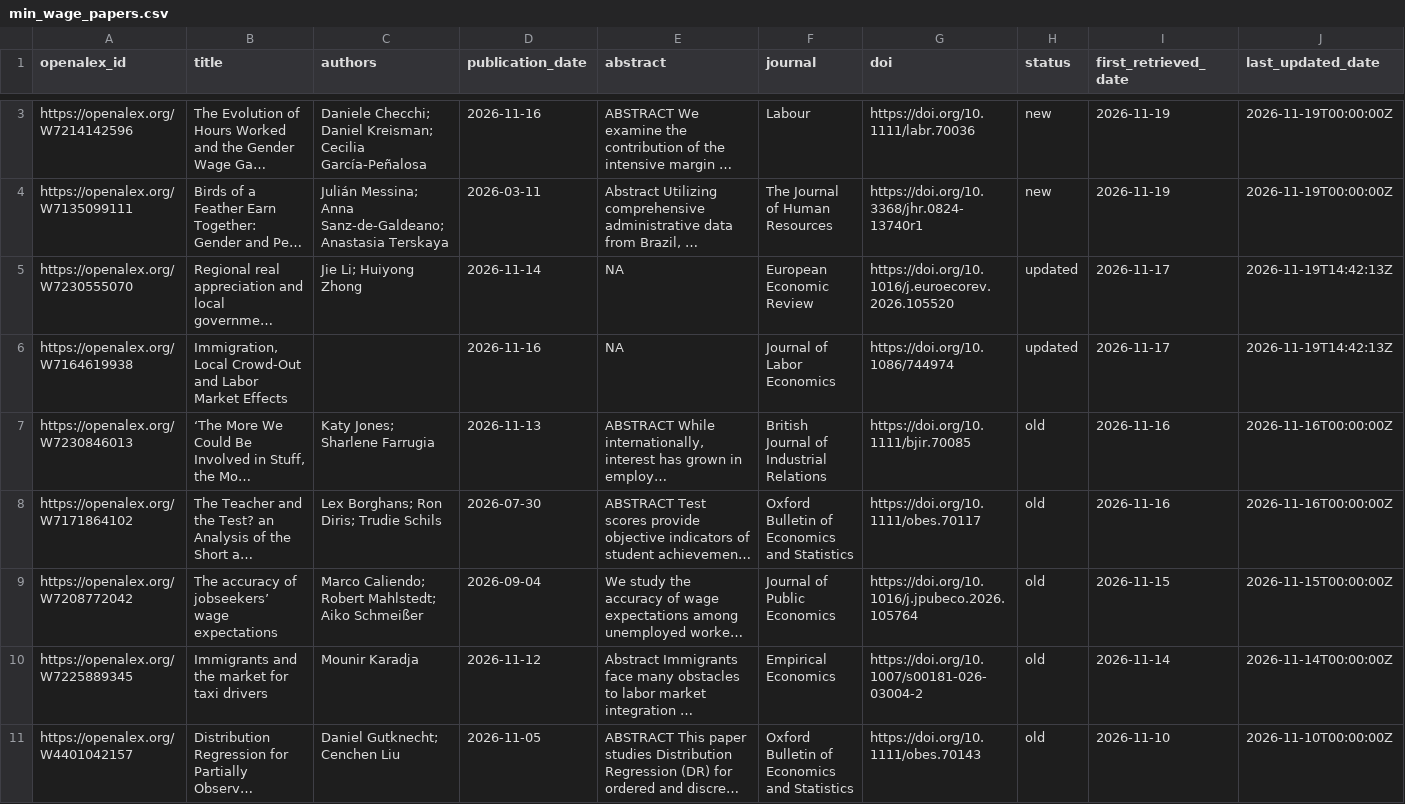
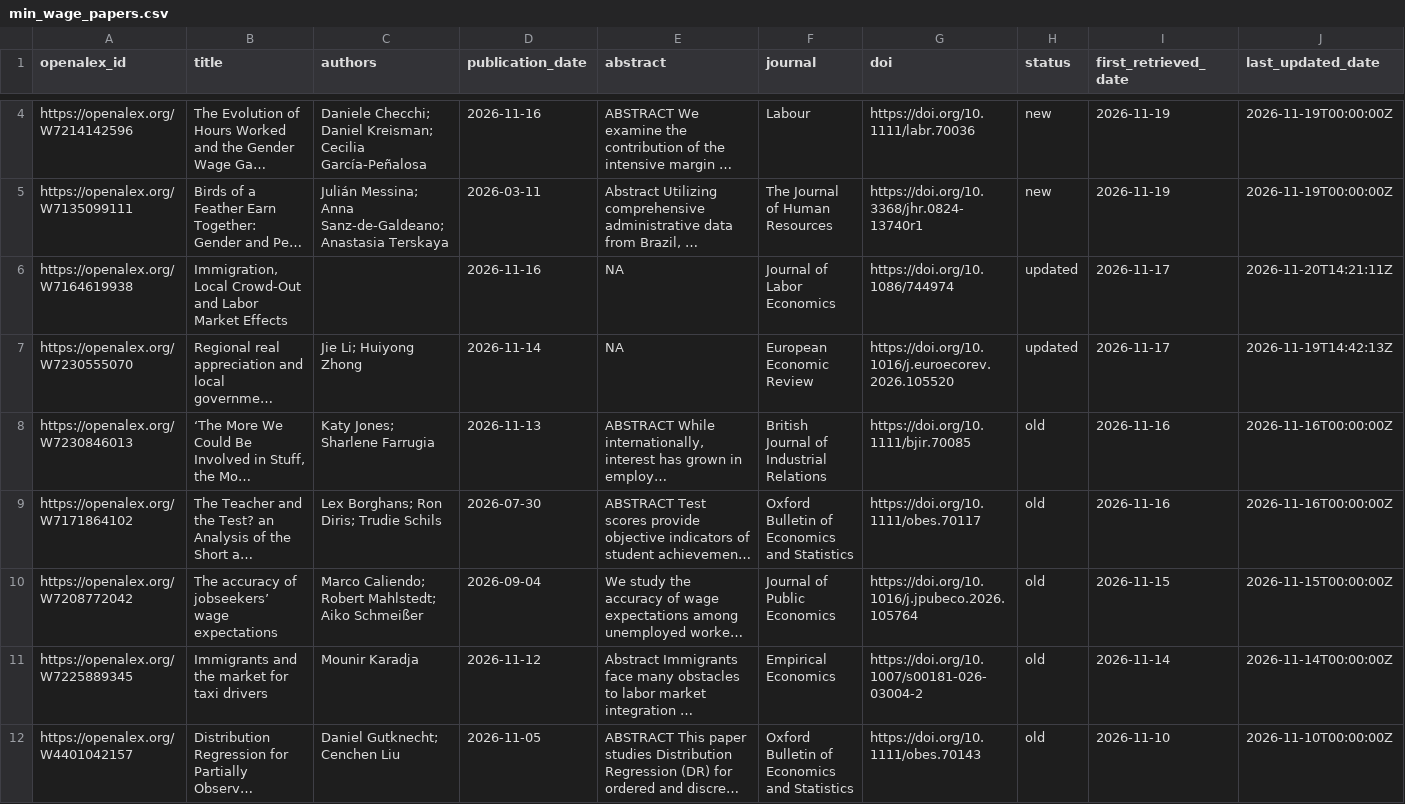
Before and after one commit to benzipperer/new_mw_papers, a CSV file: min_wage_papers.csv, drawn as a sheet; only a part is shown, gaps mark what is left out; long unchanged cells end in …; removed rows and columns are numbered as before the commit, all else as after; the diff covers the shown part only; the diff names each change by its address in the sheet, - before the commit and + after, or states it on an @@ line.

```diff
--- a/min_wage_papers.csv
+++ b/min_wage_papers.csv
+row 6: https://openalex.org/W7164619938 | Immigration, Local Crowd-Out and Labor Market Effects |  | 2026-11-16 | NA | Journal of Labor Economics | https://doi.org/10.1086/744974 | updated | 2026-11-17 | 2026-11-20T14:21:11Z
-row 6: https://openalex.org/W7164619938 | Immigration, Local Crowd-Out and Labor Market Effects |  | 2026-11-16 | NA | Journal of Labor Economics | https://doi.org/10.1086/744974 | updated | 2026-11-17 | 2026-11-19T14:42:13Z
```
Also changed, not shown: 3 added rows, 6 removed rows, 1 moved row and 10 edited cells elsewhere in this file, min_wage_papers_to_email.csv.
